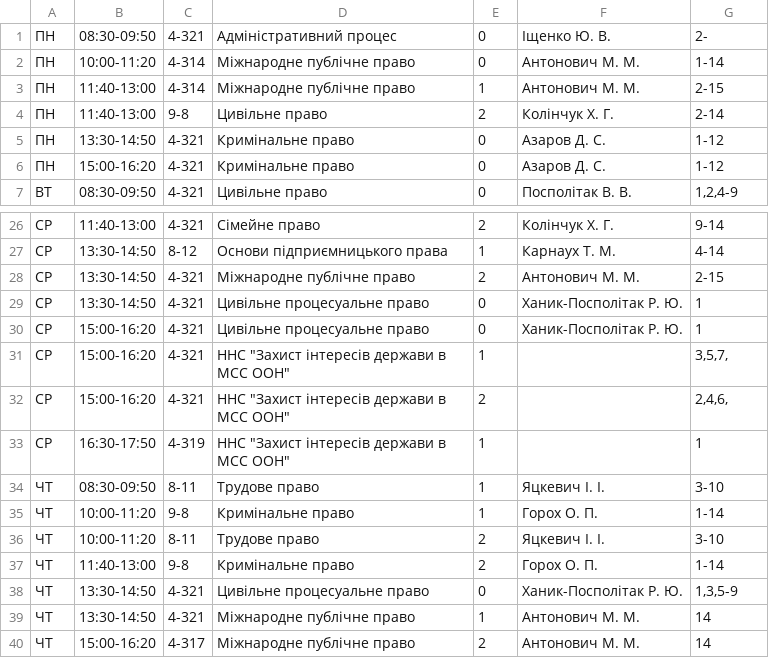
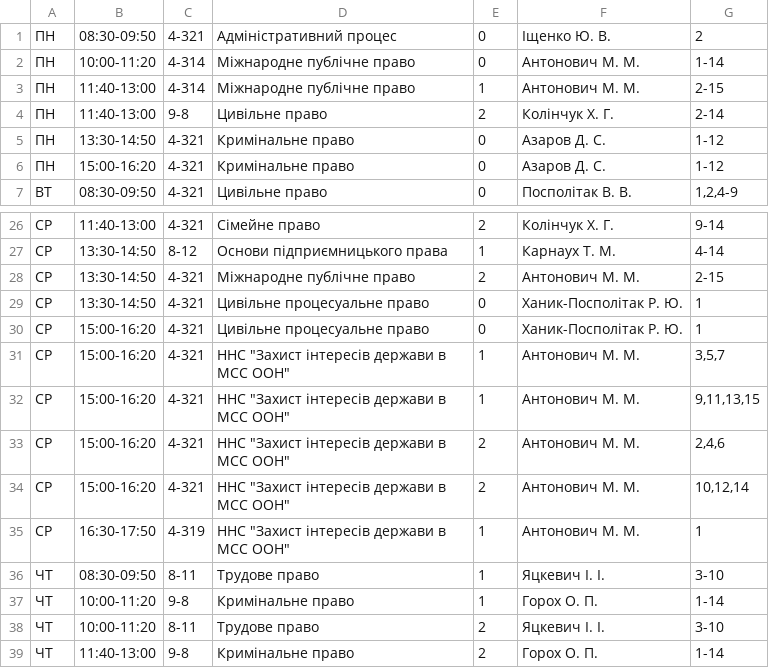
Before and after one commit to troyand/timetable_jan, a CSV file: timetable/unified_docs/2013_2014_osin_fls_3.csv, drawn as a sheet; only a part is shown, gaps mark what is left out; the shorter side is filled out with more unchanged rows.

Commit message:
fix law-3

```diff
--- a/timetable/unified_docs/2013_2014_osin_fls_3.csv
+++ b/timetable/unified_docs/2013_2014_osin_fls_3.csv
@@ -1,2 +1,2 @@
-"ПН","08:30-09:50","4-321","Адміністративний процес","0","Іщенко Ю. В. ","2-"
+"ПН","08:30-09:50","4-321","Адміністративний процес","0","Іщенко Ю. В. ","2"
 "ПН","10:00-11:20","4-314","Міжнародне публічне право","0","Антонович М. М. ","1-14"
@@ -30,5 +30,7 @@
 "СР","15:00-16:20","4-321","Цивільне процесуальне право","0","Ханик-Посполітак Р. Ю. ","1"
-"СР","15:00-16:20","4-321","ННС ""Захист інтересів держави в МСС ООН""","1","","3,5,7,"
-"СР","15:00-16:20","4-321","ННС ""Захист інтересів держави в МСС ООН""","2","","2,4,6,"
-"СР","16:30-17:50","4-319","ННС ""Захист інтересів держави в МСС ООН""","1","","1"
+"СР","15:00-16:20","4-321","ННС ""Захист інтересів держави в МСС ООН""","1","Антонович М. М. ","3,5,7"
+"СР","15:00-16:20","4-321","ННС ""Захист інтересів держави в МСС ООН""","1","Антонович М. М. ","9,11,13,15 "
+"СР","15:00-16:20","4-321","ННС ""Захист інтересів держави в МСС ООН""","2","Антонович М. М. ","2,4,6"
+"СР","15:00-16:20","4-321","ННС ""Захист інтересів держави в МСС ООН""","2","Антонович М. М. ","10,12,14"
+"СР","16:30-17:50","4-319","ННС ""Захист інтересів держави в МСС ООН""","1","Антонович М. М. ","1"
 "ЧТ","08:30-09:50","8-11","Трудове право","1","Яцкевич І. І. ","3-10"
```
